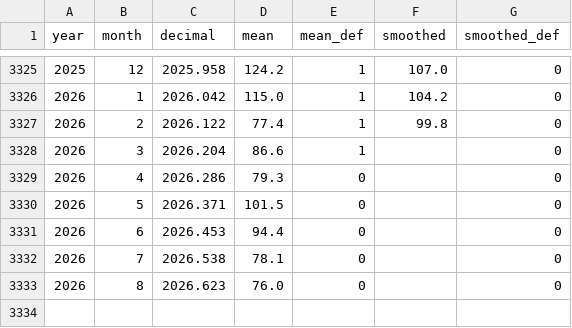
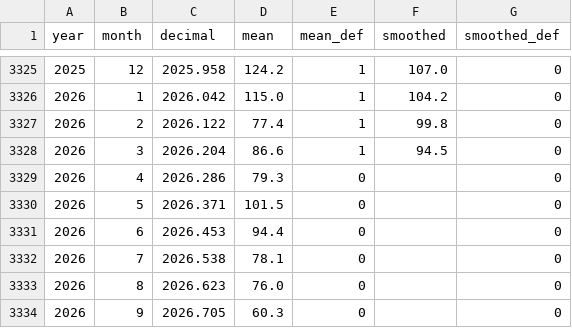
Before and after one commit to josht3113/context-climate, a CSV file: public/sunspot-monthly.csv, drawn as a sheet; only a part is shown, gaps mark what is left out.

```diff
--- a/public/sunspot-monthly.csv
+++ b/public/sunspot-monthly.csv
@@ -3327,3 +3327,3 @@ year,month,decimal,mean,mean_def,smoothed,smoothed_def
 2026,2,2026.122,77.4,1,99.8,0
-2026,3,2026.204,86.6,1,,0
+2026,3,2026.204,86.6,1,94.5,0
 2026,4,2026.286,79.3,0,,0
@@ -3333 +3333,2 @@ year,month,decimal,mean,mean_def,smoothed,smoothed_def
 2026,8,2026.623,76.0,0,,0
+2026,9,2026.705,60.3,0,,0
```
